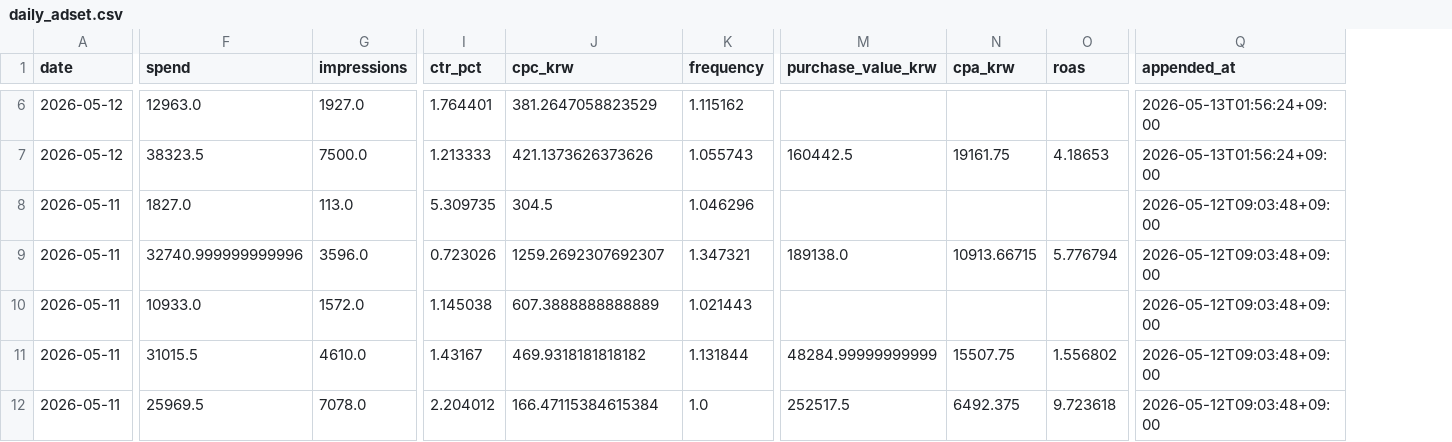
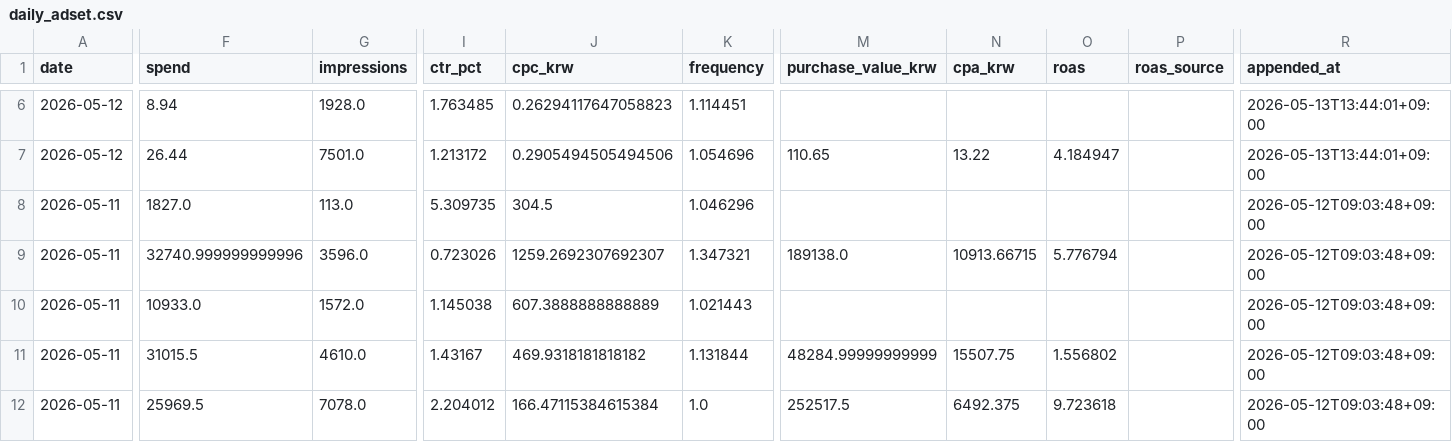
Before and after one commit to osh805050-lgtm/heavylover-automation, a CSV file: data/meta_ads/daily_adset.csv, drawn as a sheet; only a part is shown, gaps mark what is left out; addresses are those after the commit; the diff covers the shown part only; the diff names each change by its address in the sheet, - before the commit and + after, or states it on an @@ line.

```diff
--- a/data/meta_ads/daily_adset.csv
+++ b/data/meta_ads/daily_adset.csv
+column P (roas_source), empty
-F6 (spend): 12963.0
+F6 (spend): 8.94
-G6 (impressions): 1927.0
+G6 (impressions): 1928.0
-I6 (ctr_pct): 1.764401
+I6 (ctr_pct): 1.763485
-J6 (cpc_krw): 381.2647058823529
+J6 (cpc_krw): 0.26294117647058823
-K6 (frequency): 1.115162
+K6 (frequency): 1.114451
-R6:R7 (appended_at): 2026-05-13T01:56:24+09:00
+R6:R7 (appended_at): 2026-05-13T13:44:01+09:00
-F7 (spend): 38323.5
+F7 (spend): 26.44
-G7 (impressions): 7500.0
+G7 (impressions): 7501.0
-I7 (ctr_pct): 1.213333
+I7 (ctr_pct): 1.213172
-J7 (cpc_krw): 421.1373626373626
+J7 (cpc_krw): 0.2905494505494506
-K7 (frequency): 1.055743
+K7 (frequency): 1.054696
-M7 (purchase_value_krw): 160442.5
+M7 (purchase_value_krw): 110.65
-N7 (cpa_krw): 19161.75
+N7 (cpa_krw): 13.22
-O7 (roas): 4.18653
+O7 (roas): 4.184947
```
Also changed, not shown: 30 edited cells elsewhere in this file, data/meta_ads/daily.csv, data/meta_ads/daily_campaign.csv, 1 other file.
